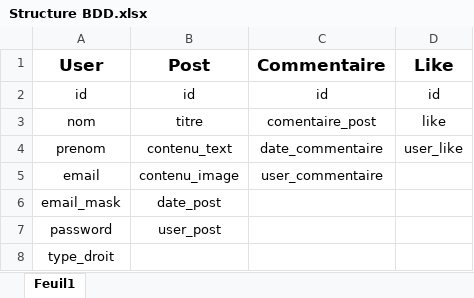
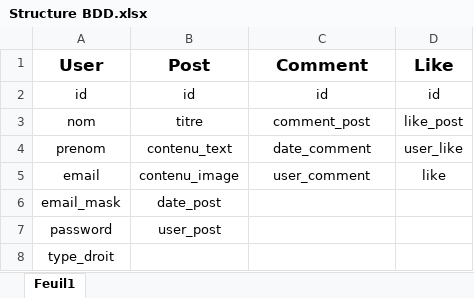
Before and after one commit to McFly91/P7_Aubert_Martin, an Excel workbook: Structure BDD.xlsx, sheet Feuil1, drawn as a sheet; values as stored, in another font and other column widths than the file's, no borders; charts and pictures not drawn; the diff names each change by its address in the sheet, - before the commit and + after, or states it on an @@ line.

Commit message:
Création du create, getOne et getAll Post API

```diff
--- a/Structure BDD.xlsx (sheet Feuil1)
+++ b/Structure BDD.xlsx (sheet Feuil1)
-C1: Commentaire
+C1: Comment
-C3 (Comment): comentaire_post
+C3 (Comment): comment_post
-D3 (Like): like
+D3 (Like): like_post
-C4 (Comment): date_commentaire
+C4 (Comment): date_comment
-C5 (Comment): user_commentaire
+C5 (Comment): user_comment
-D5 (Like): (empty)
+D5 (Like): like
```
Also changed, not shown: charts or pictures, 5 other files.
